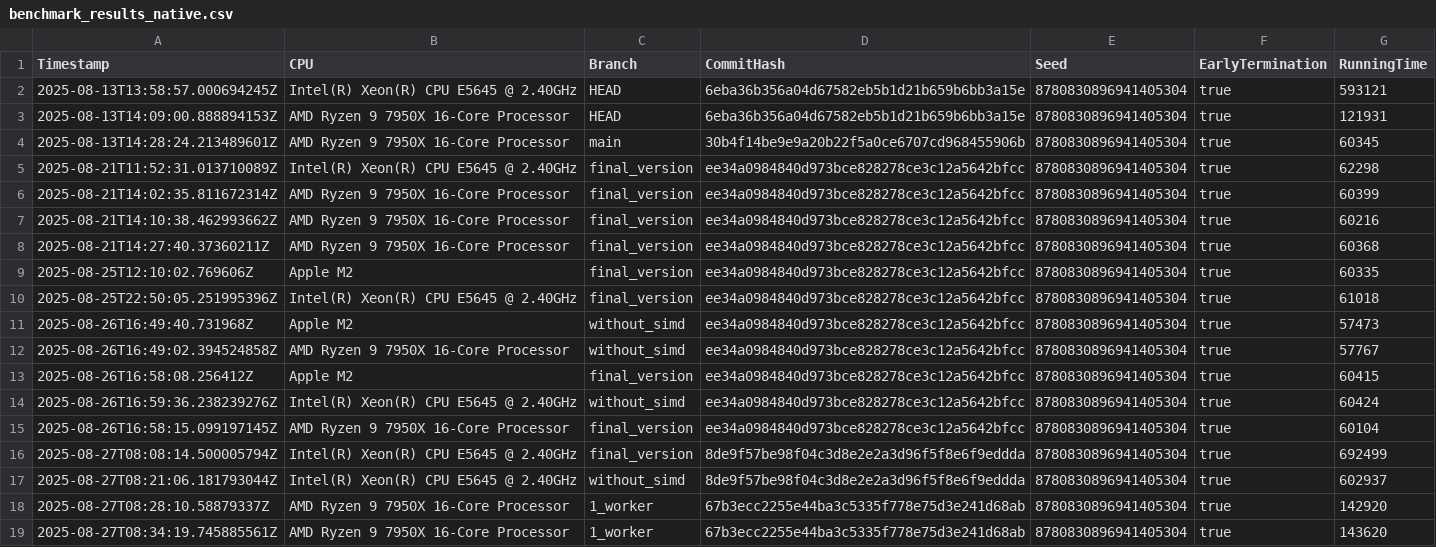
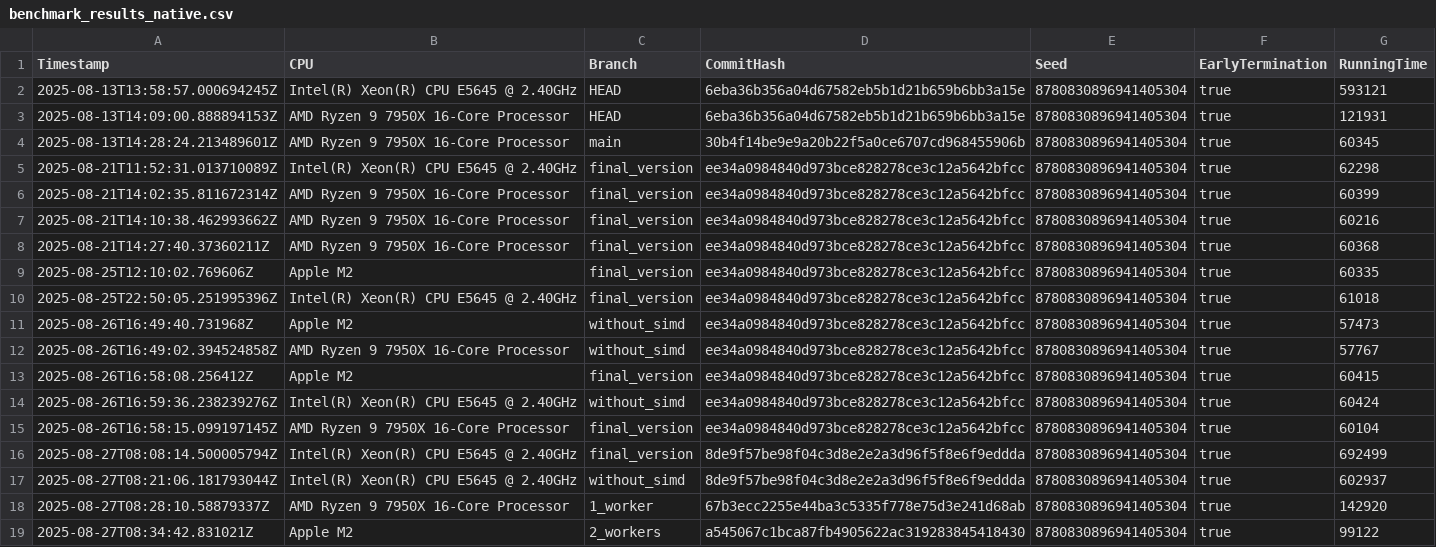
Before and after one commit to Waterboy1602/nestasm, a CSV file: results/benchmark_results_native.csv, drawn as a sheet; removed rows and columns are numbered as before the commit, all else as after; the diff names each change by its address in the sheet, - before the commit and + after, or states it on an @@ line.

```diff
--- a/results/benchmark_results_native.csv
+++ b/results/benchmark_results_native.csv
-row 19: 2025-08-27T08:34:19.745885561Z | AMD Ryzen 9 7950X 16-Core Processor | 1_worker | 67b3ecc2255e44ba3c5335f778e75d3e241d68ab | 8780830896941405304 | true | 143620
+row 19: 2025-08-27T08:34:42.831021Z | Apple M2 | 2_workers | a545067c1bca87fb4905622ac319283845418430 | 8780830896941405304 | true | 99122
```
